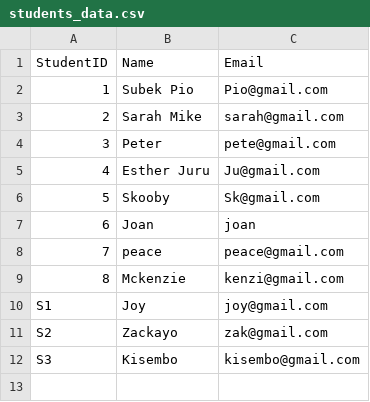
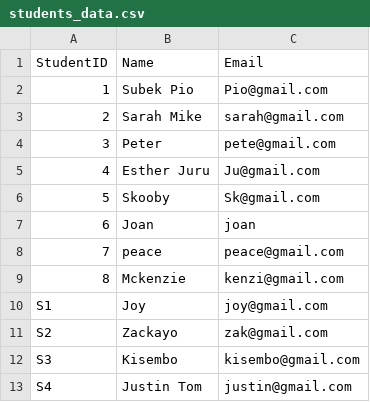
Before and after one commit to SubekoPio/Assignment3, a CSV file: Data_Storage(CSV)/students_data.csv, drawn as a sheet; the diff names each change by its address in the sheet, - before the commit and + after, or states it on an @@ line.

```diff
--- a/Data_Storage(CSV)/students_data.csv
+++ b/Data_Storage(CSV)/students_data.csv
+row 13: S4 | Justin Tom | justin@gmail.com
```
Also changed, not shown: 4 other files.
